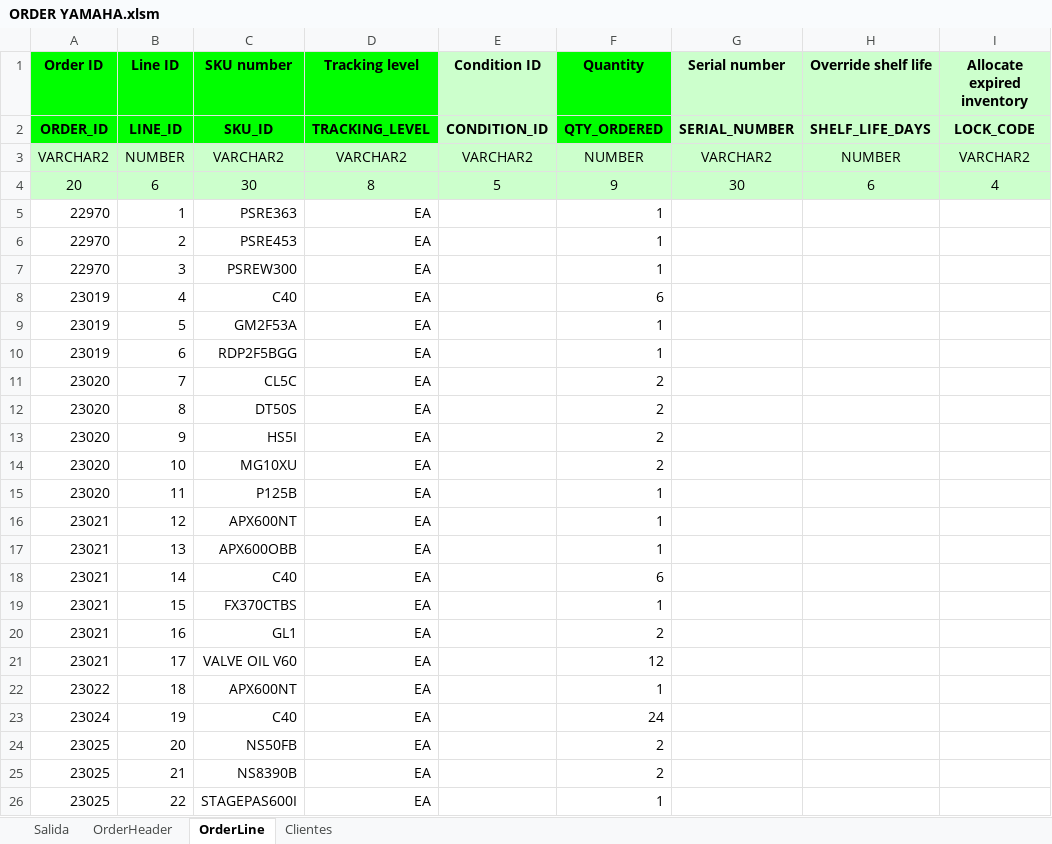
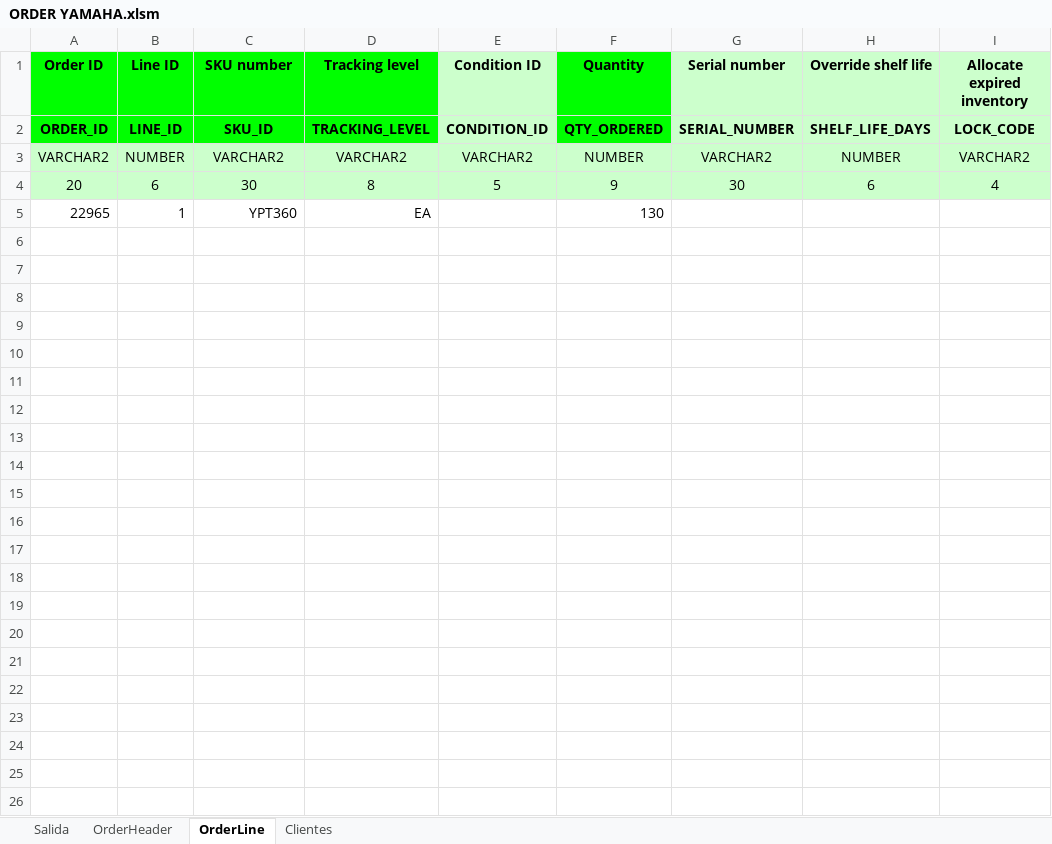
Before and after one commit to dominio3/order_yamaha, an Excel workbook: ORDER YAMAHA.xlsm, sheet OrderLine, drawn as a sheet; values as stored, in another font and other column widths than the file's, no borders; the diff names each change by its address in the sheet, - before the commit and + after, or states it on an @@ line.

```diff
--- a/ORDER YAMAHA.xlsm (sheet OrderLine)
+++ b/ORDER YAMAHA.xlsm (sheet OrderLine)
-A5 (Order ID): 22970
+A5 (Order ID): 22965
-C5 (SKU number): PSRE363
+C5 (SKU number): YPT360
-F5 (Quantity): 1
+F5 (Quantity): 130
-row 6: 22970 | 2 | PSRE453 | EA |  | 1
-row 7: 22970 | 3 | PSREW300 | EA |  | 1
-row 8: 23019 | 4 | C40 | EA |  | 6
-row 9: 23019 | 5 | GM2F53A | EA |  | 1
-row 10: 23019 | 6 | RDP2F5BGG | EA |  | 1
-row 11: 23020 | 7 | CL5C | EA |  | 2
-row 12: 23020 | 8 | DT50S | EA |  | 2
-row 13: 23020 | 9 | HS5I | EA |  | 2
-row 14: 23020 | 10 | MG10XU | EA |  | 2
-row 15: 23020 | 11 | P125B | EA |  | 1
-row 16: 23021 | 12 | APX600NT | EA |  | 1
-row 17: 23021 | 13 | APX600OBB | EA |  | 1
-row 18: 23021 | 14 | C40 | EA |  | 6
-row 19: 23021 | 15 | FX370CTBS | EA |  | 1
-row 20: 23021 | 16 | GL1 | EA |  | 2
-row 21: 23021 | 17 | VALVE OIL V60 | EA |  | 12
-row 22: 23022 | 18 | APX600NT | EA |  | 1
-row 23: 23024 | 19 | C40 | EA |  | 24
-row 24: 23025 | 20 | NS50FB | EA |  | 2
-row 25: 23025 | 21 | NS8390B | EA |  | 2
-row 26: 23025 | 22 | STAGEPAS600I | EA |  | 1
```
Also changed, not shown: sheet Salida, sheet OrderHeader, formulas that keep their value, charts or pictures, 12 other files.
